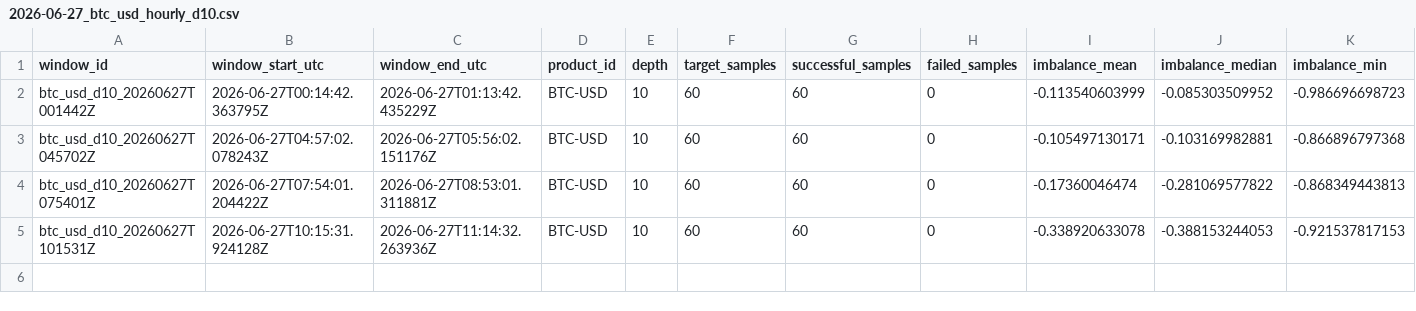
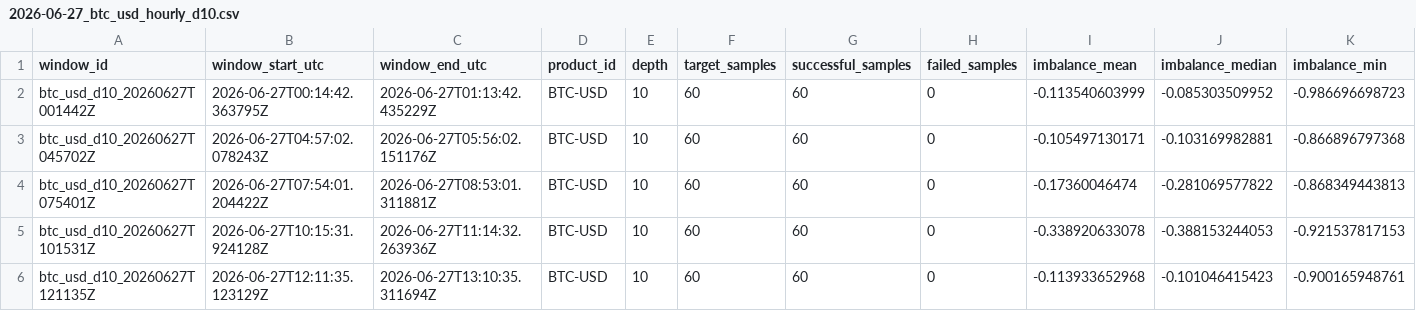
Before and after one commit to ronming1303/Microstructure_Pipeline, a CSV file: data/hourly/2026-06-27_btc_usd_hourly_d10.csv, drawn as a sheet; only a part is shown; rows hold the shown columns only; the diff names each change by its address in the sheet, - before the commit and + after, or states it on an @@ line.

```diff
--- a/data/hourly/2026-06-27_btc_usd_hourly_d10.csv
+++ b/data/hourly/2026-06-27_btc_usd_hourly_d10.csv
+row 6: btc_usd_d10_20260627T121135Z | 2026-06-27T12:11:35.123129Z | 2026-06-27T13:10:35.311694Z | BTC-USD | 10 | 60 | 60 | 0 | -0.113933652968 | -0.101046415423 | -0.900165948761
```
Also changed, not shown: 4 other files.
